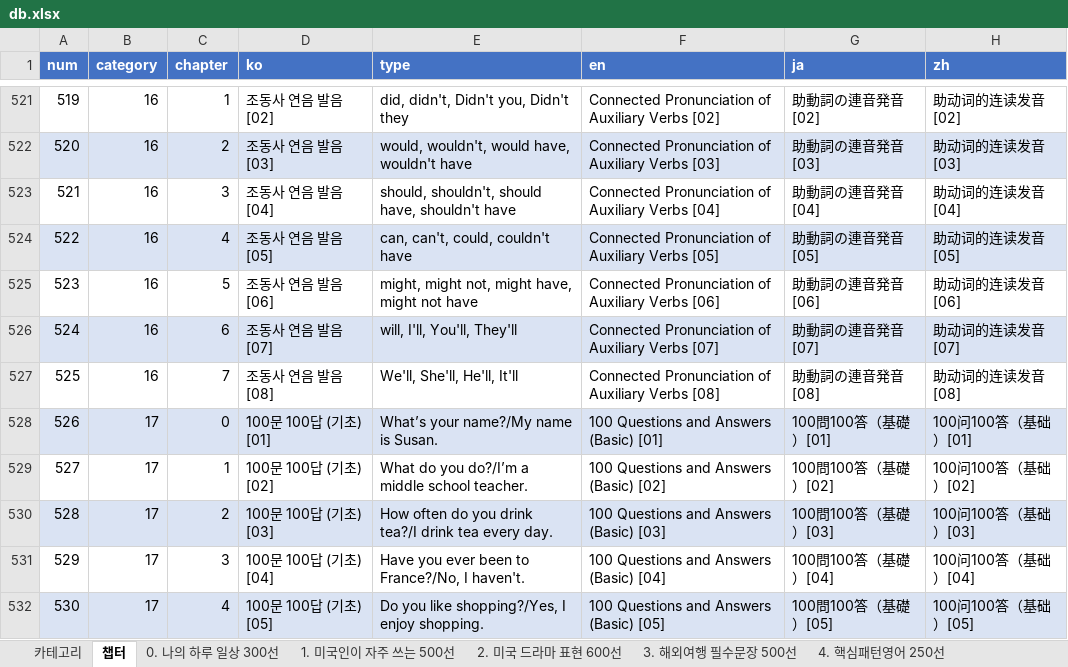
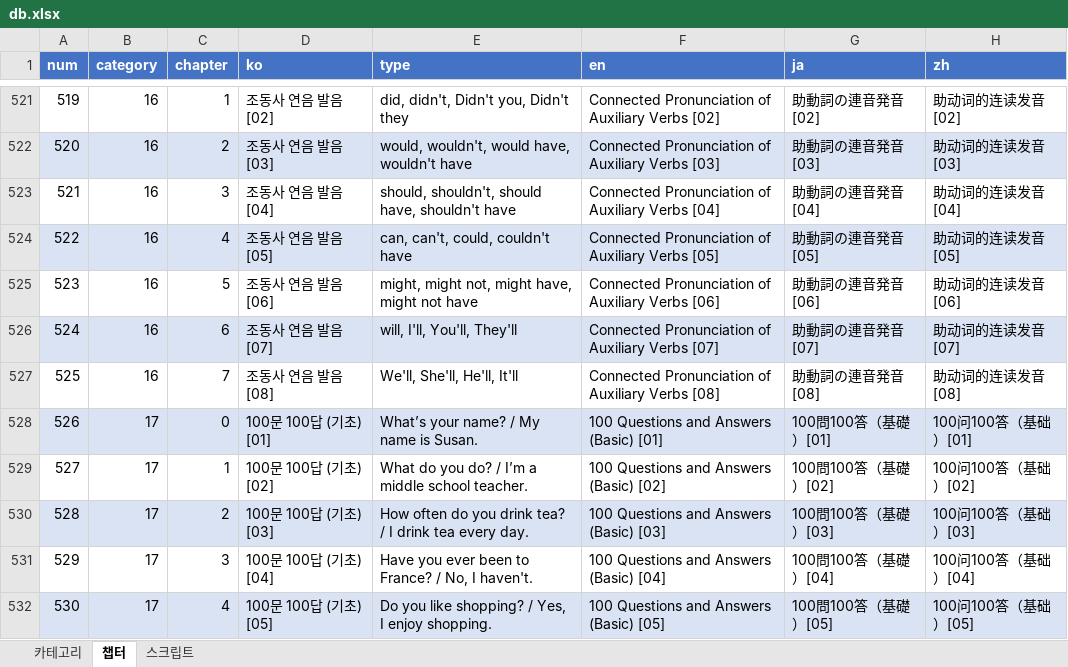
Before and after one commit to rhfo0509/englishLearningApp, an Excel workbook: back/src/assets/db.xlsx, sheet 챕터, drawn as a sheet; only a part is shown, gaps mark what is left out; values as stored, in another font and other column widths than the file's, no borders; conditional formats not drawn; the diff names each change by its address in the sheet, - before the commit and + after, or states it on an @@ line.

```diff
--- a/back/src/assets/db.xlsx (sheet 챕터)
+++ b/back/src/assets/db.xlsx (sheet 챕터)
-sheet tab: 0. 나의 하루 일상 300선
-sheet tab: 1. 미국인이 자주 쓰는 500선
-sheet tab: 2. 미국 드라마 표현 600선
-sheet tab: 3. 해외여행 필수문장 500선
-sheet tab: 4. 핵심패턴영어 250선
+sheet tab: 스크립트
-E528 (type): What’s your name?/My name is Susan.
+E528 (type): What’s your name? / My name is Susan.
-E529 (type): What do you do?/I’m a middle school teacher.
+E529 (type): What do you do? / I’m a middle school teacher.
-E530 (type): …you drink tea?/I drink tea…
+E530 (type): …you drink tea? / I drink tea…
-E531 (type): Have you ever been to France?/No, I haven't.
+E531 (type): Have you ever been to France? / No, I haven't.
-E532 (type): Do you like shopping?/Yes, I enjoy shopping.
+E532 (type): Do you like shopping? / Yes, I enjoy shopping.
```
Also changed, not shown: other sheet tabs, 1 other file.
